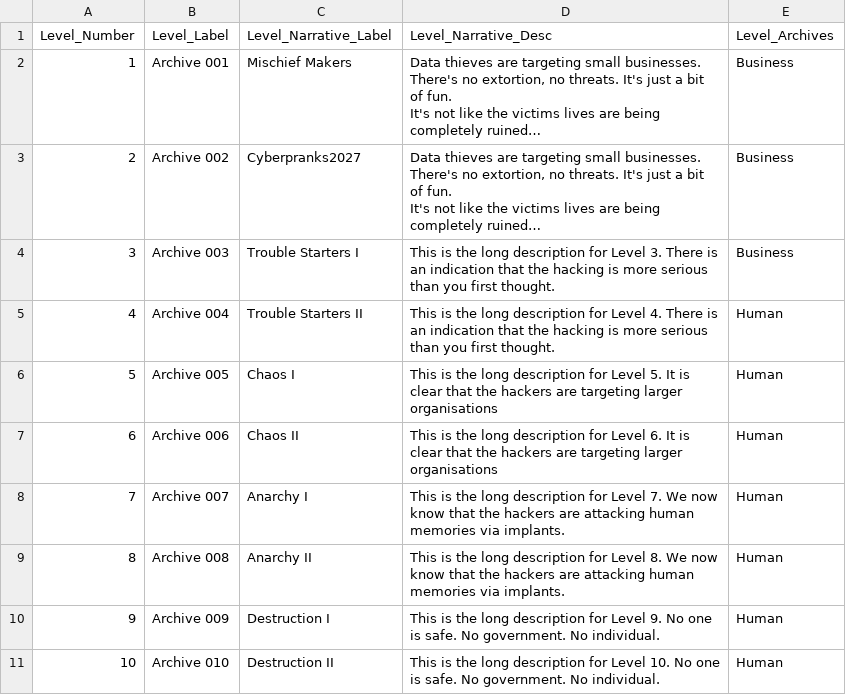
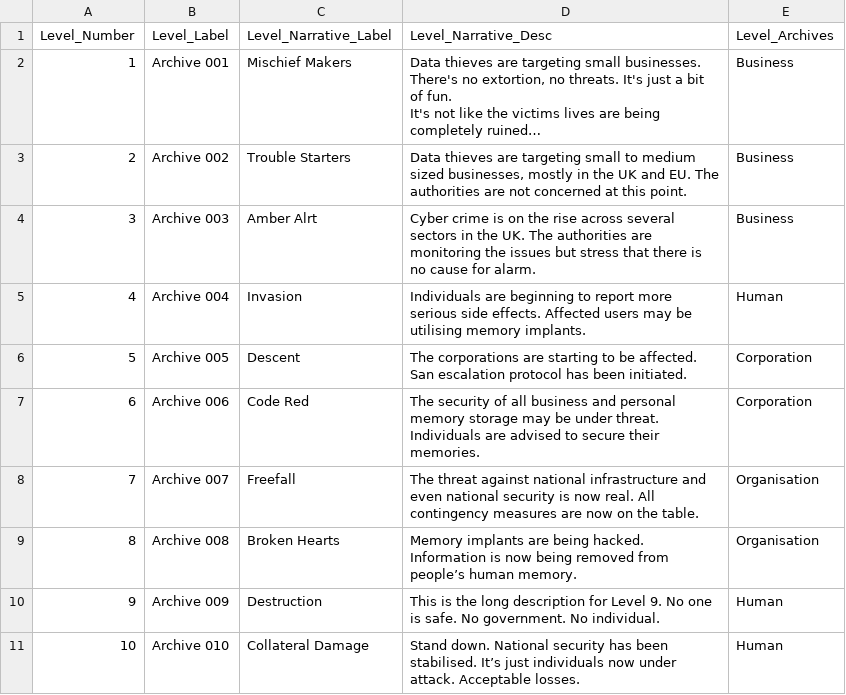
Before and after one commit to Jogosity/TDX, a CSV file: Code/content/TDX_Text/Levels-Table 1.csv, drawn as a sheet.

Commit message:
Balance Improvements, UX improvements
S19–S20: upgrade value rule + Special Powers, skilled Sim bot, Slice cooldown, L6–L10 balance, Archive/Analytics UX, some extra narrative archives added.

```diff
--- a/Code/content/TDX_Text/Levels-Table 1.csv
+++ b/Code/content/TDX_Text/Levels-Table 1.csv
@@ -3,11 +3,10 @@ Level_Number,Level_Label,Level_Narrative_Label,Level_Narrative_Desc,Level_Archiv
 It's not like the victims lives are being completely ruined…",Business,
-2,Archive 002,Cyberpranks2027,"Data thieves are targeting small businesses. There's no extortion, no threats. It's just a bit of fun.
-It's not like the victims lives are being completely ruined…",Business,
-3,Archive 003,Trouble Starters I,This is the long description for Level 3. There is an indication that the hacking is more serious than you first thought.,Business,
-4,Archive 004,Trouble Starters II,This is the long description for Level 4. There is an indication that the hacking is more serious than you first thought.,Human,
-5,Archive 005,Chaos I,This is the long description for Level 5. It is clear that the hackers are targeting larger organisations,Human,
-6,Archive 006,Chaos II,This is the long description for Level 6. It is clear that the hackers are targeting larger organisations,Human,
-7,Archive 007,Anarchy I,This is the long description for Level 7. We now know that the hackers are attacking human memories via implants.,Human,
-8,Archive 008,Anarchy II,This is the long description for Level 8. We now know that the hackers are attacking human memories via implants.,Human,
-9,Archive 009,Destruction I,This is the long description for Level 9. No one is safe. No government. No individual.,Human,
-10,Archive 010,Destruction II,This is the long description for Level 10. No one is safe. No government. No individual.,Human,
+2,Archive 002,Trouble Starters,"Data thieves are targeting small to medium sized businesses, mostly in the UK and EU. The authorities are not concerned at this point.",Business,
+3,Archive 003,Amber Alrt,Cyber crime is on the rise across several sectors in the UK. The authorities are monitoring the issues but stress that there is no cause for alarm.,Business,
+4,Archive 004,Invasion,Individuals are beginning to report more serious side effects. Affected users may be utilising memory implants.,Human,
+5,Archive 005,Descent,The corporations are starting to be affected. San escalation protocol has been initiated.,Corporation,
+6,Archive 006,Code Red,The security of all business and personal memory storage may be under threat. Individuals are advised to secure their memories.,Corporation,
+7,Archive 007,Freefall,The threat against national infrastructure and even national security is now real. All contingency measures are now on the table.,Organisation,
+8,Archive 008,Broken Hearts,Memory implants are being hacked. Information is now being removed from people’s human memory. ,Organisation,
+9,Archive 009,Destruction,This is the long description for Level 9. No one is safe. No government. No individual.,Human,
+10,Archive 010,Collateral Damage,Stand down. National security has been stabilised. It’s just individuals now under attack. Acceptable losses.,Human,
```
Also changed, not shown: 23 other files.
